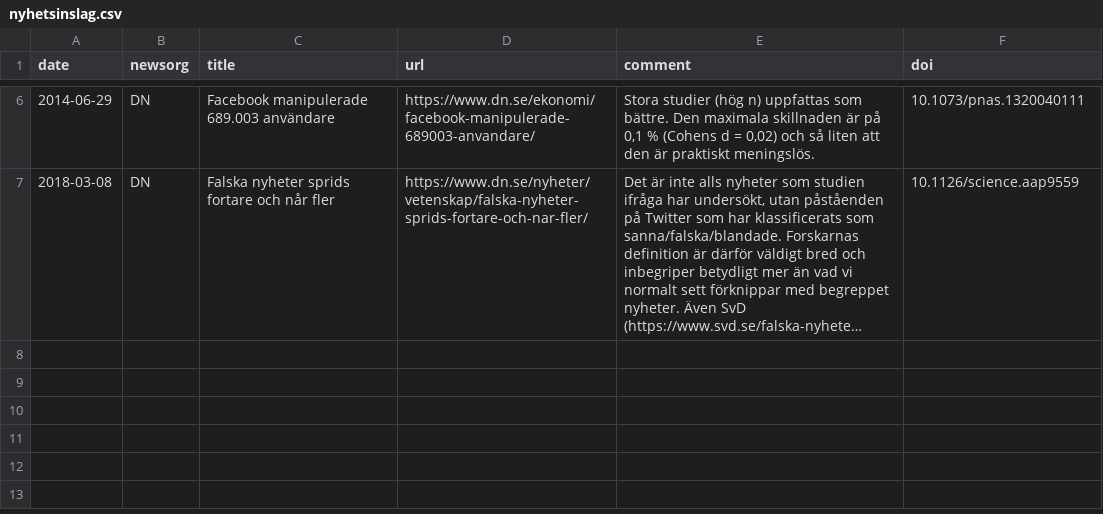
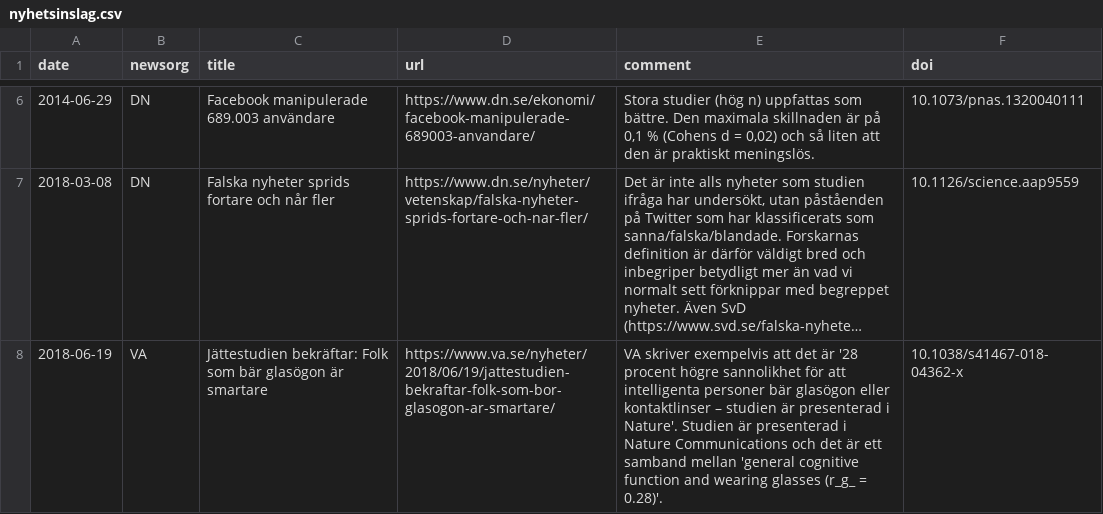
Before and after one commit to peterdalle/vetenskapsnyheter, a CSV file: nyhetsinslag.csv, drawn as a sheet; only a part is shown, gaps mark what is left out; long unchanged cells end in …; the diff names each change by its address in the sheet, - before the commit and + after, or states it on an @@ line.

Commit message:
VA om intelligens/glasögon

```diff
--- a/nyhetsinslag.csv
+++ b/nyhetsinslag.csv
+row 8: 2018-06-19 | VA | Jättestudien bekräftar: Folk som bär glasögon är smartare | https://www.va.se/nyheter/2018/06/19/jattestudien-bekraftar-folk-som-bor-glasogon-ar-smartare/ | VA skriver exempelvis att det är '28 procent högre sannolikhet för att intelligenta personer bär glasögon eller kontaktlinser – studien är presenterad i Nature'. Studien är presenterad i Nature Communications och det är ett samband mellan 'general cognitive function and wearing glasses (r_g_ = 0.28)'. | 10.1038/s41467-018-04362-x
```
